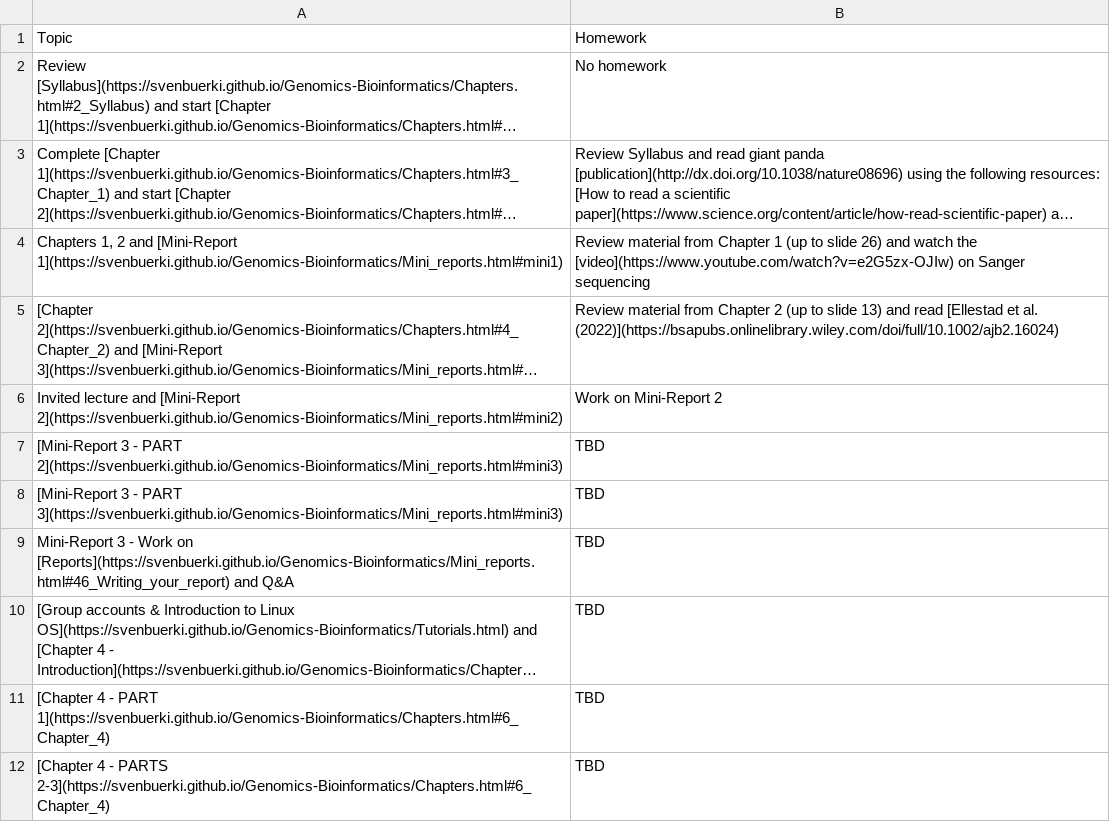
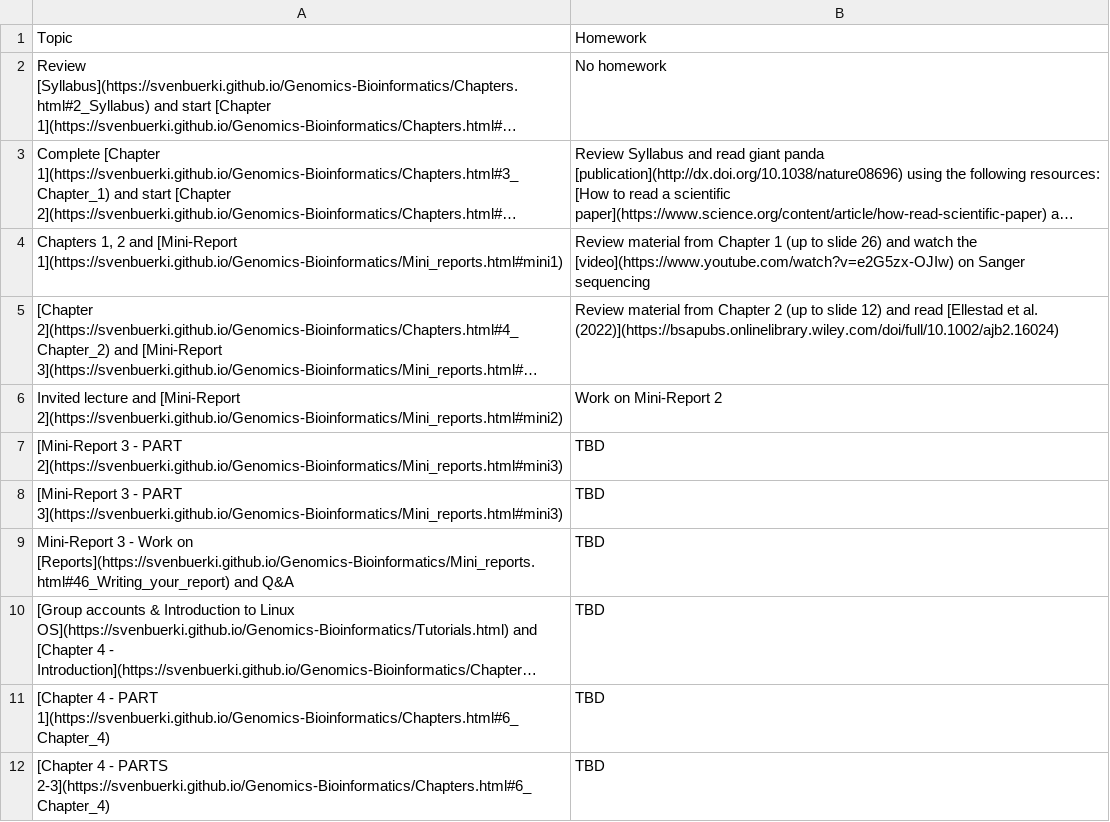
Before and after one commit to svenbuerki/Genomics-Bioinformatics, a CSV file: Data/topics_classes_2026.csv, drawn as a sheet; only a part is shown; long unchanged cells end in …; the diff names each change by its address in the sheet, - before the commit and + after, or states it on an @@ line.

```diff
--- a/Data/topics_classes_2026.csv
+++ b/Data/topics_classes_2026.csv
-B5: …to slide 13) and read…
+B5: …to slide 12) and read…
```
Also changed, not shown: Data/Class_structure.csv, 1 other file.
